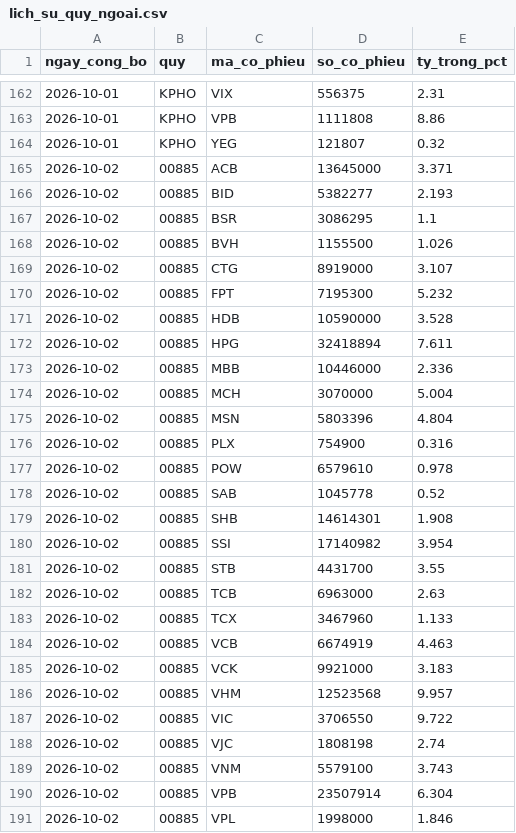
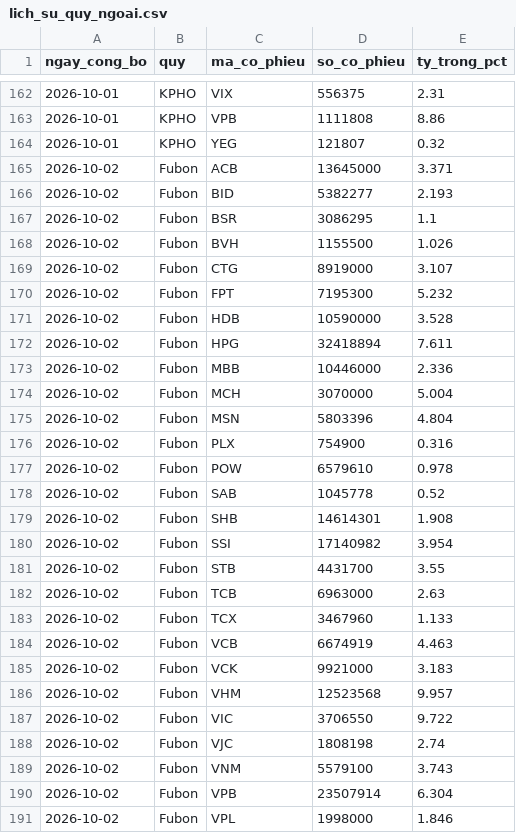
Before and after one commit to quachhieu2313/chay-review, a CSV file: assets/data/xuat/lich_su_quy_ngoai.csv, drawn as a sheet; only a part is shown, gaps mark what is left out; the diff covers the shown part only.

```diff
--- a/assets/data/xuat/lich_su_quy_ngoai.csv
+++ b/assets/data/xuat/lich_su_quy_ngoai.csv
@@ -164,28 +164,28 @@
 2026-10-01,KPHO,YEG,121807,0.32
-2026-10-02,00885,ACB,13645000,3.371
-2026-10-02,00885,BID,5382277,2.193
-2026-10-02,00885,BSR,3086295,1.1
-2026-10-02,00885,BVH,1155500,1.026
-2026-10-02,00885,CTG,8919000,3.107
-2026-10-02,00885,FPT,7195300,5.232
-2026-10-02,00885,HDB,10590000,3.528
-2026-10-02,00885,HPG,32418894,7.611
-2026-10-02,00885,MBB,10446000,2.336
-2026-10-02,00885,MCH,3070000,5.004
-2026-10-02,00885,MSN,5803396,4.804
-2026-10-02,00885,PLX,754900,0.316
-2026-10-02,00885,POW,6579610,0.978
-2026-10-02,00885,SAB,1045778,0.52
-2026-10-02,00885,SHB,14614301,1.908
-2026-10-02,00885,SSI,17140982,3.954
-2026-10-02,00885,STB,4431700,3.55
-2026-10-02,00885,TCB,6963000,2.63
-2026-10-02,00885,TCX,3467960,1.133
-2026-10-02,00885,VCB,6674919,4.463
-2026-10-02,00885,VCK,9921000,3.183
-2026-10-02,00885,VHM,12523568,9.957
-2026-10-02,00885,VIC,3706550,9.722
-2026-10-02,00885,VJC,1808198,2.74
-2026-10-02,00885,VNM,5579100,3.743
-2026-10-02,00885,VPB,23507914,6.304
-2026-10-02,00885,VPL,1998000,1.846
+2026-10-02,Fubon,ACB,13645000,3.371
+2026-10-02,Fubon,BID,5382277,2.193
+2026-10-02,Fubon,BSR,3086295,1.1
+2026-10-02,Fubon,BVH,1155500,1.026
+2026-10-02,Fubon,CTG,8919000,3.107
+2026-10-02,Fubon,FPT,7195300,5.232
+2026-10-02,Fubon,HDB,10590000,3.528
+2026-10-02,Fubon,HPG,32418894,7.611
+2026-10-02,Fubon,MBB,10446000,2.336
+2026-10-02,Fubon,MCH,3070000,5.004
+2026-10-02,Fubon,MSN,5803396,4.804
+2026-10-02,Fubon,PLX,754900,0.316
+2026-10-02,Fubon,POW,6579610,0.978
+2026-10-02,Fubon,SAB,1045778,0.52
+2026-10-02,Fubon,SHB,14614301,1.908
+2026-10-02,Fubon,SSI,17140982,3.954
+2026-10-02,Fubon,STB,4431700,3.55
+2026-10-02,Fubon,TCB,6963000,2.63
+2026-10-02,Fubon,TCX,3467960,1.133
+2026-10-02,Fubon,VCB,6674919,4.463
+2026-10-02,Fubon,VCK,9921000,3.183
+2026-10-02,Fubon,VHM,12523568,9.957
+2026-10-02,Fubon,VIC,3706550,9.722
+2026-10-02,Fubon,VJC,1808198,2.74
+2026-10-02,Fubon,VNM,5579100,3.743
+2026-10-02,Fubon,VPB,23507914,6.304
+2026-10-02,Fubon,VPL,1998000,1.846
```
Also changed, not shown: 2 edited cells elsewhere in this file, assets/data/xuat/lich_su_quy_khac.csv, 7 other files.
